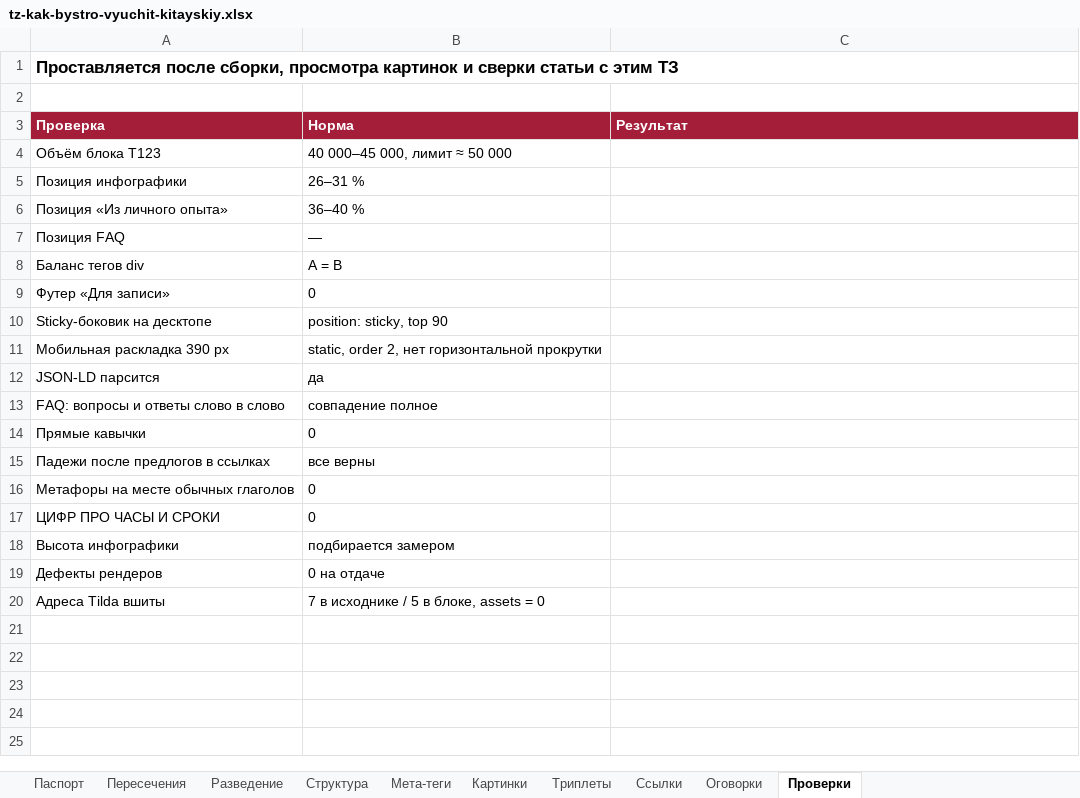
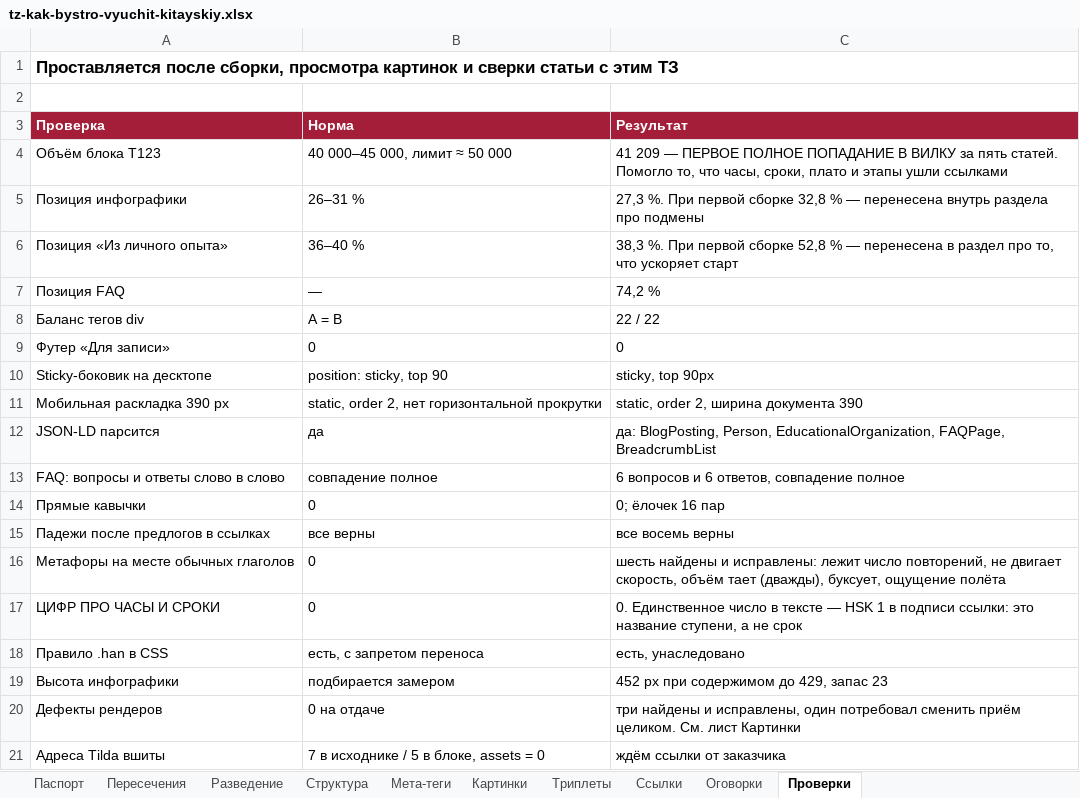
Before and after one commit to juliakitaiskaya-cmd/Kitai-Shool, an Excel workbook: content/tz-kak-bystro-vyuchit-kitayskiy.xlsx, sheet Проверки, drawn as a sheet; values as stored, in another font and other column widths than the file's, no borders; addresses are those after the commit; the diff names each change by its address in the sheet, - before the commit and + after, or states it on an @@ line.

```diff
--- a/content/tz-kak-bystro-vyuchit-kitayskiy.xlsx (sheet Проверки)
+++ b/content/tz-kak-bystro-vyuchit-kitayskiy.xlsx (sheet Проверки)
-C4 (Результат): (empty)
+C4 (Результат): 41 209 — ПЕРВОЕ ПОЛНОЕ ПОПАДАНИЕ В ВИЛКУ за пять статей. Помогло то, что часы, сроки, плато и этапы ушли ссылками
-C5 (Результат): (empty)
+C5 (Результат): 27,3 %. При первой сборке 32,8 % — перенесена внутрь раздела про подмены
-C6 (Результат): (empty)
+C6 (Результат): 38,3 %. При первой сборке 52,8 % — перенесена в раздел про то, что ускоряет старт
-C7 (Результат): (empty)
+C7 (Результат): 74,2 %
-C8 (Результат): (empty)
+C8 (Результат): 22 / 22
-C9 (Результат): (empty)
+C9 (Результат): 0
-C10 (Результат): (empty)
+C10 (Результат): sticky, top 90px
-C11 (Результат): (empty)
+C11 (Результат): static, order 2, ширина документа 390
-C12 (Результат): (empty)
+C12 (Результат): да: BlogPosting, Person, EducationalOrganization, FAQPage, BreadcrumbList
-C13 (Результат): (empty)
+C13 (Результат): 6 вопросов и 6 ответов, совпадение полное
-C14 (Результат): (empty)
+C14 (Результат): 0; ёлочек 16 пар
-C15 (Результат): (empty)
+C15 (Результат): все восемь верны
-C16 (Результат): (empty)
+C16 (Результат): шесть найдены и исправлены: лежит число повторений, не двигает скорость, объём тает (дважды), буксует, ощущение полёта
-C17 (Результат): (empty)
+C17 (Результат): 0. Единственное число в тексте — HSK 1 в подписи ссылки: это название ступени, а не срок
+row 18: Правило .han в CSS | есть, с запретом переноса | есть, унаследовано
-C19 (Результат): (empty)
+C19 (Результат): 452 px при содержимом до 429, запас 23
-C20 (Результат): (empty)
+C20 (Результат): три найдены и исправлены, один потребовал сменить приём целиком. См. лист Картинки
-C21 (Результат): (empty)
+C21 (Результат): ждём ссылки от заказчика
```
Also changed, not shown: sheet Паспорт, sheet Картинки, 5 other files.
